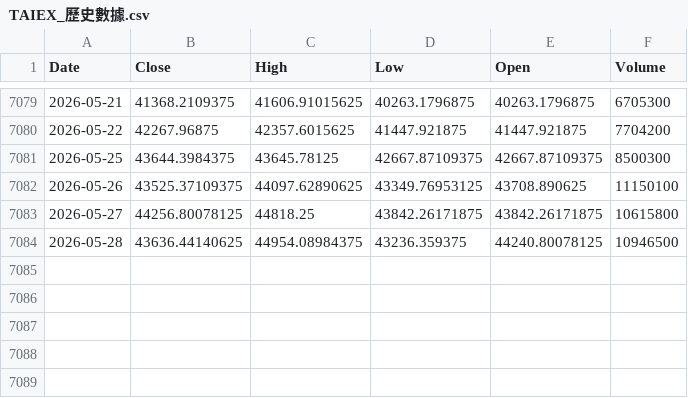
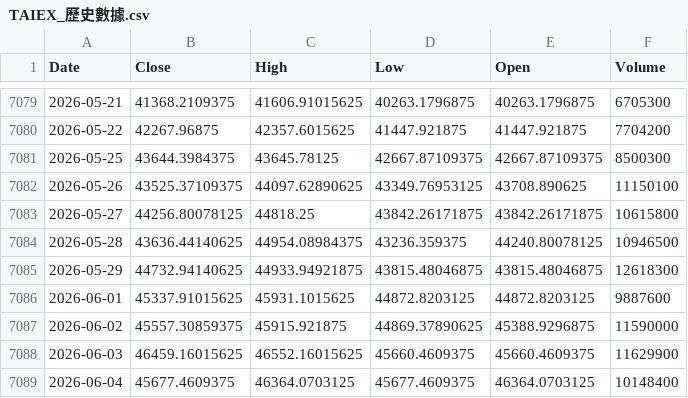
Before and after one commit to klee6153/my-stock-quant, a CSV file: TAIEX_歷史數據.csv, drawn as a sheet; only a part is shown, gaps mark what is left out.

```diff
--- a/TAIEX_歷史數據.csv
+++ b/TAIEX_歷史數據.csv
@@ -7084 +7084,6 @@ Date,Close,High,Low,Open,Volume
 2026-05-28,43636.44140625,44954.08984375,43236.359375,44240.80078125,10946500
+2026-05-29,44732.94140625,44933.94921875,43815.48046875,43815.48046875,12618300
+2026-06-01,45337.91015625,45931.1015625,44872.8203125,44872.8203125,9887600
+2026-06-02,45557.30859375,45915.921875,44869.37890625,45388.9296875,11590000
+2026-06-03,46459.16015625,46552.16015625,45660.4609375,45660.4609375,11629900
+2026-06-04,45677.4609375,46364.0703125,45677.4609375,46364.0703125,10148400
```
Also changed, not shown: 1 other file.
